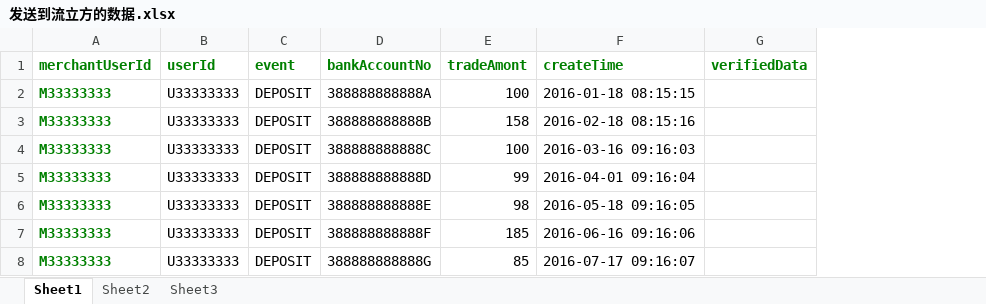
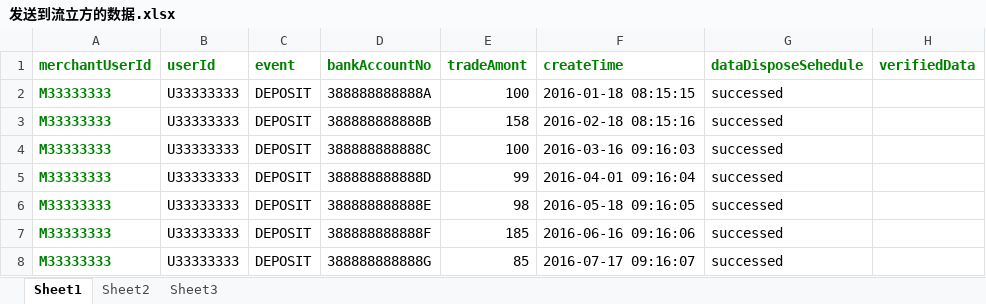
Before and after one commit to hkaitao/test, an Excel workbook: test-main/src/main/resources/rule3/发送到流立方的数据.xlsx, sheet Sheet1, drawn as a sheet; values as stored, in another font and other column widths than the file's, no borders; the diff names each change by its address in the sheet, - before the commit and + after, or states it on an @@ line.

```diff
--- a/test-main/src/main/resources/rule3/发送到流立方的数据.xlsx (sheet Sheet1)
+++ b/test-main/src/main/resources/rule3/发送到流立方的数据.xlsx (sheet Sheet1)
+column G (dataDisposeSehedule), rows 2-8: all successed
```
Also changed, not shown: test-main/src/main/resources/rule3/验证数据.xlsx, 18 other files.
